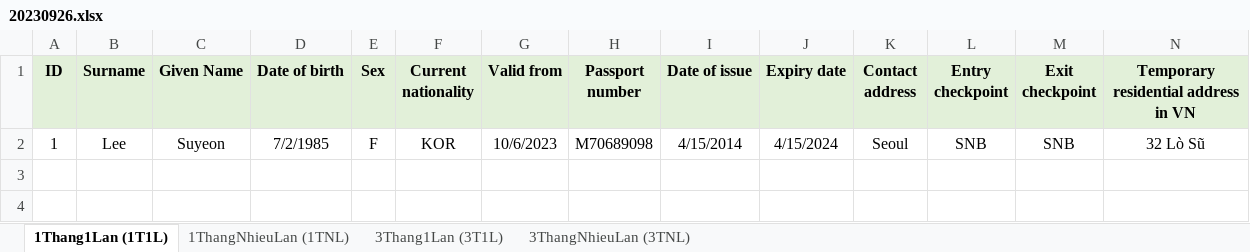
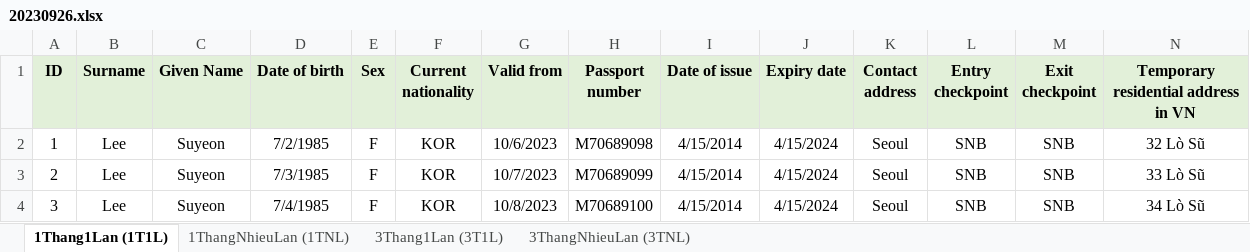
Before and after one commit to hieuthanh99/Sanji, an Excel workbook: 2023/09/26/20230926.xlsx, sheet 1Thang1Lan (1T1L), drawn as a sheet; only a part is shown; values as stored, in another font and other column widths than the file's, no borders; rows hold the shown columns only; the diff names each change by its address in the sheet, - before the commit and + after, or states it on an @@ line.

```diff
--- a/2023/09/26/20230926.xlsx (sheet 1Thang1Lan (1T1L))
+++ b/2023/09/26/20230926.xlsx (sheet 1Thang1Lan (1T1L))
+row 3: 2 | Lee | Suyeon | 7/3/1985 | F | KOR | 10/7/2023 | M70689099 | 4/15/2014 | 4/15/2024 | Seoul | SNB | SNB | 33 Lò Sũ
+row 4: 3 | Lee | Suyeon | 7/4/1985 | F | KOR | 10/8/2023 | M70689100 | 4/15/2014 | 4/15/2024 | Seoul | SNB | SNB | 34 Lò Sũ
```
Also changed, not shown: sheet 1ThangNhieuLan (1TNL), sheet 3Thang1Lan (3T1L), sheet 3ThangNhieuLan (3TNL), 5 other files.
